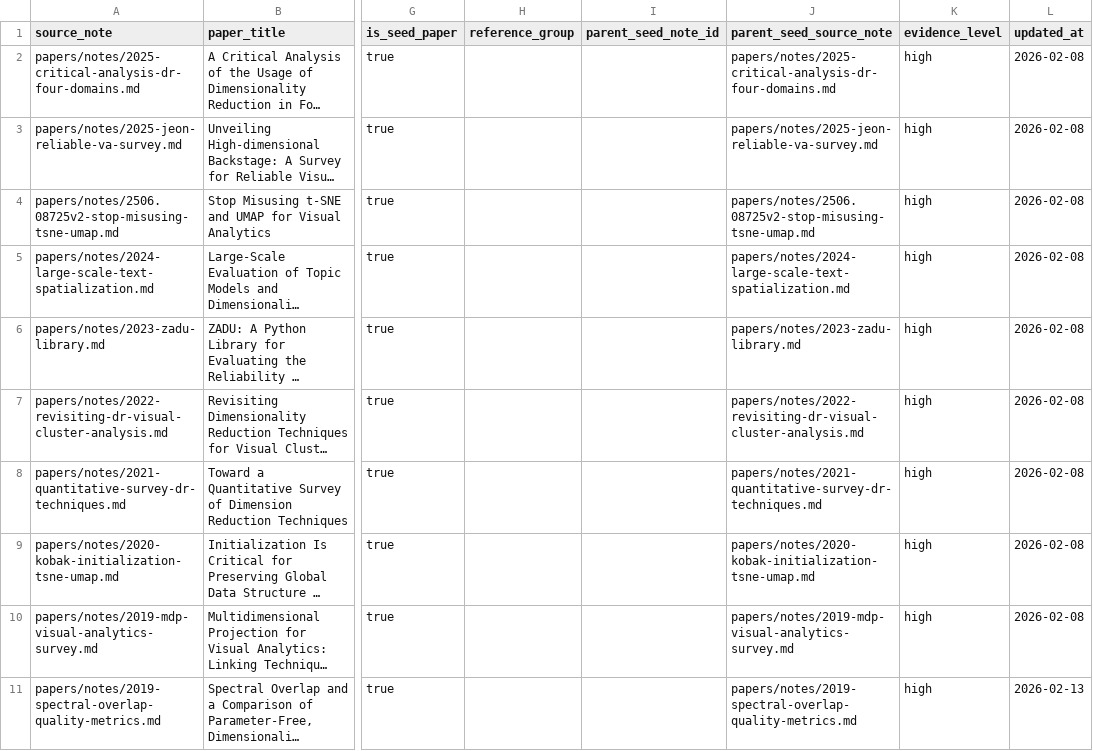
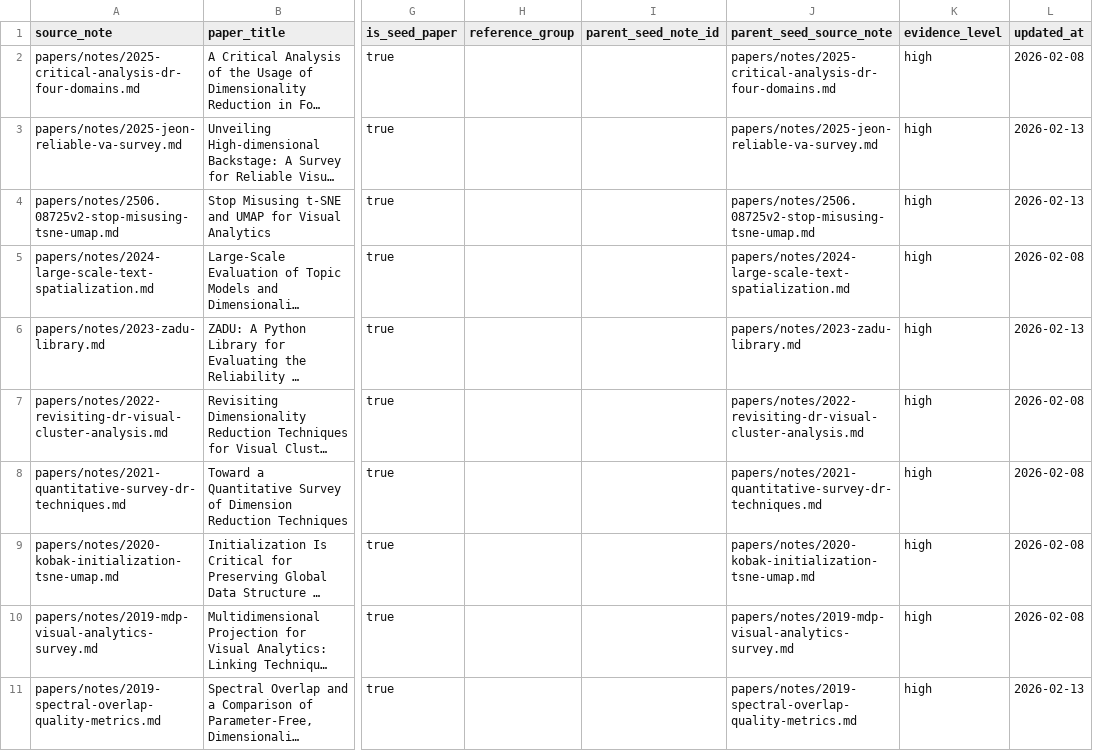
Before and after one commit to hj-n/dr-knowledge-base, a CSV file: docs/paper-catalog.csv, drawn as a sheet; only a part is shown, gaps mark what is left out; long unchanged cells end in …; the diff names each change by its address in the sheet, - before the commit and + after, or states it on an @@ line.

```diff
--- a/docs/paper-catalog.csv
+++ b/docs/paper-catalog.csv
-L3:L4 (updated_at): 2026-02-08
+L3:L4 (updated_at): 2026-02-13
-L6 (updated_at): 2026-02-08
+L6 (updated_at): 2026-02-13
```
Also changed, not shown: builder/evidence/note-pdf-grounding-summary.csv, builder/evidence/note-pdf-grounding.csv, 25 other files.
